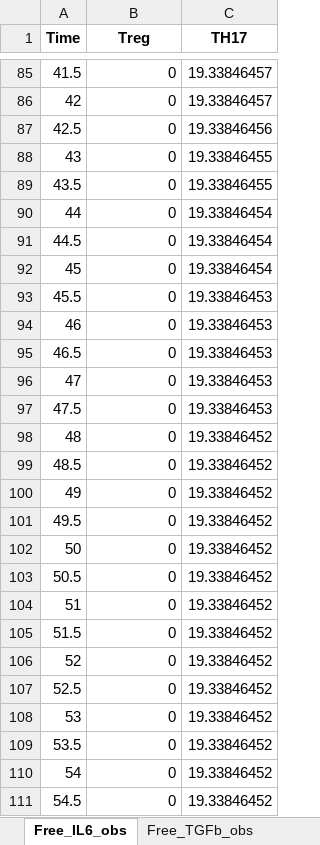
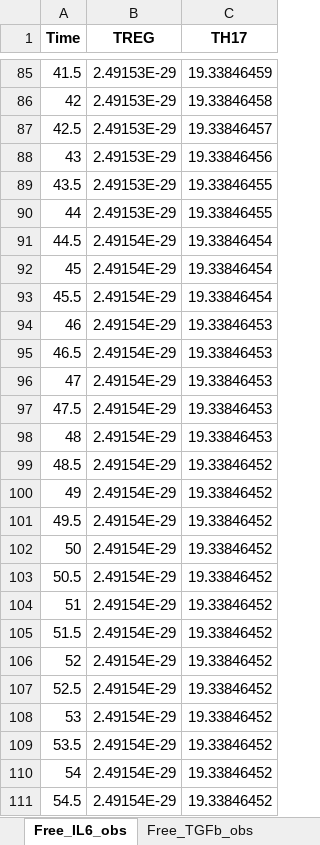
Before and after one commit to akutuva21/IL6_TGFb_Model, an Excel workbook: SimData/preeq.xlsx, sheet Free_IL6_obs, drawn as a sheet; only a part is shown, gaps mark what is left out; values as stored, in another font and other column widths than the file's, no borders; the diff covers the shown part only; the diff names each change by its address in the sheet, - before the commit and + after, or states it on an @@ line.

```diff
--- a/SimData/preeq.xlsx (sheet Free_IL6_obs)
+++ b/SimData/preeq.xlsx (sheet Free_IL6_obs)
-B1: Treg
+B1: TREG
-B85:B90 (TREG): 0
+B85:B90 (TREG): 2.49153E-29
-C85 (TH17): 19.33846457
+C85 (TH17): 19.33846459
-C86 (TH17): 19.33846457
+C86 (TH17): 19.33846458
-C87 (TH17): 19.33846456
+C87 (TH17): 19.33846457
-C88 (TH17): 19.33846455
+C88 (TH17): 19.33846456
-C90 (TH17): 19.33846454
+C90 (TH17): 19.33846455
-B91:B111 (TREG): 0
+B91:B111 (TREG): 2.49154E-29
-C93 (TH17): 19.33846453
+C93 (TH17): 19.33846454
-C98 (TH17): 19.33846452
+C98 (TH17): 19.33846453
```
Also changed, not shown: 254 edited cells elsewhere in this sheet, sheet pSMAD3_obs, sheet S3S4_complex_obs, sheet STAT3d_active_obs, sheet S3STAT3d_complex_obs, sheet PKA_active, sheet IL6R_Active, 1 more sheet, SimData/preeq_noise10.xlsx, SimData/preeq_noise5.xlsx, 1 other file.
